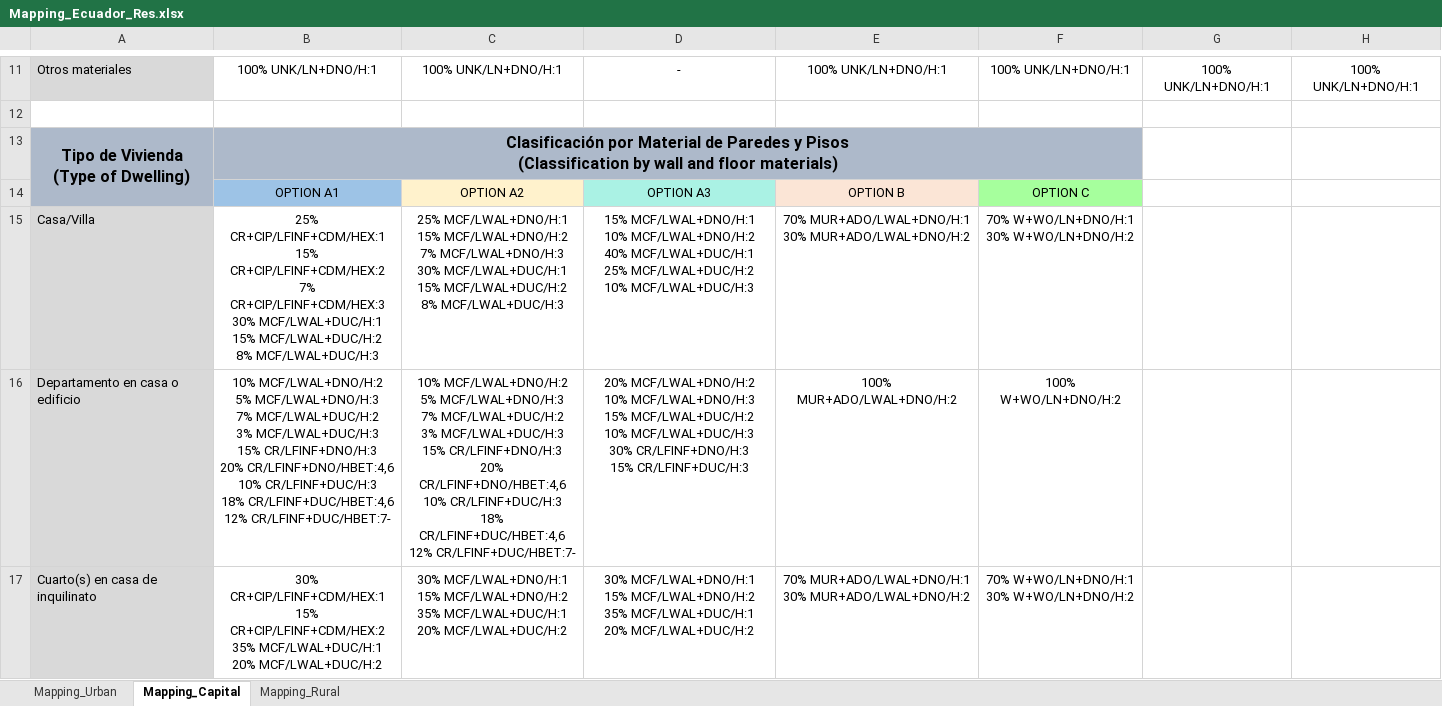
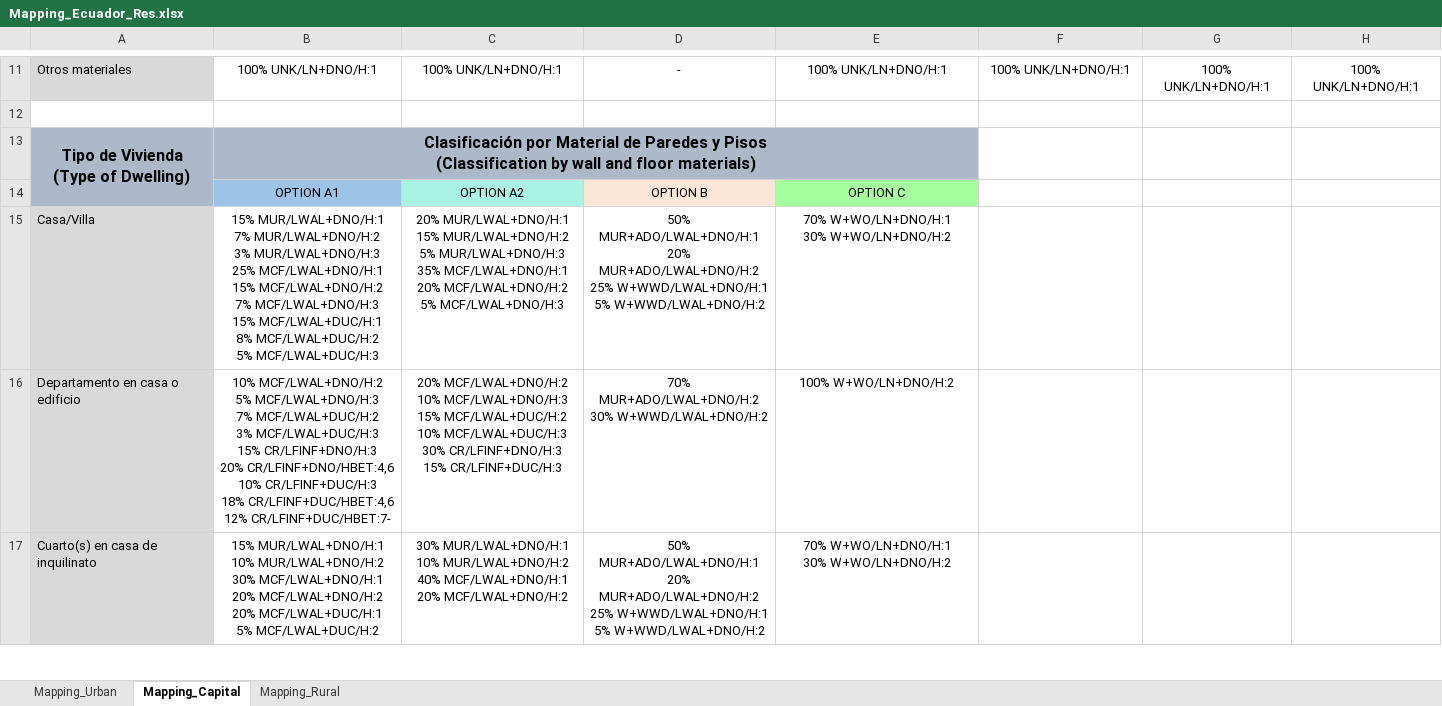
Before and after one commit to gem/global_exposure_model, an Excel workbook: South_America/_Metadata/Mapping_Schemes/Mapping_Ecuador_Res.xlsx, sheet Mapping_Capital, drawn as a sheet; only a part is shown, gaps mark what is left out; values as stored, in another font and other column widths than the file's, no borders; ↵ is a line break in a cell; the diff covers the shown part only; the diff names each change by its address in the sheet, - before the commit and + after, or states it on an @@ line.

```diff
--- a/South_America/_Metadata/Mapping_Schemes/Mapping_Ecuador_Res.xlsx (sheet Mapping_Capital)
+++ b/South_America/_Metadata/Mapping_Schemes/Mapping_Ecuador_Res.xlsx (sheet Mapping_Capital)
-B13:F13 merged
+B13:E13 merged
-F13 fill: #ADB9CA
+F13 fill: none
-C14 fill: #FFF2CC
+C14 fill: #AAF2E4
-D14: OPTION A3
+D14: OPTION B
-D14 fill: #AAF2E4
+D14 fill: #FBE5D6
-E14: OPTION B
+E14: OPTION C
-E14 fill: #FBE5D6
+E14 fill: #A6FF9D
-F14: OPTION C
+F14: (empty)
-F14 fill: #A6FF9D
+F14 fill: none
-B15: 25% CR+CIP/LFINF+CDM/HEX:1 ↵ 15% CR+CIP/LFINF+CDM/HEX:2 ↵ 7% CR+CIP/LFINF+CDM/HEX:3 ↵ 30% MCF/LWAL+DUC/H:1 ↵ 15% MCF/LWAL+DUC/H:2 ↵ 8% MCF/LWAL+DUC/H:3
+B15: 15% MUR/LWAL+DNO/H:1 ↵ 7% MUR/LWAL+DNO/H:2 ↵ 3% MUR/LWAL+DNO/H:3 ↵ 25% MCF/LWAL+DNO/H:1 ↵ 15% MCF/LWAL+DNO/H:2 ↵ 7% MCF/LWAL+DNO/H:3 ↵ 15% MCF/LWAL+DUC/H:1 ↵ 8% MCF/LWAL+DUC/H:2 ↵ 5% MCF/LWAL+DUC/H:3
-C15: 25% MCF/LWAL+DNO/H:1 ↵ 15% MCF/LWAL+DNO/H:2 ↵ 7% MCF/LWAL+DNO/H:3 ↵ 30% MCF/LWAL+DUC/H:1 ↵ 15% MCF/LWAL+DUC/H:2 ↵ 8% MCF/LWAL+DUC/H:3
+C15: 20% MUR/LWAL+DNO/H:1 ↵ 15% MUR/LWAL+DNO/H:2 ↵ 5% MUR/LWAL+DNO/H:3 ↵ 35% MCF/LWAL+DNO/H:1 ↵ 20% MCF/LWAL+DNO/H:2 ↵ 5% MCF/LWAL+DNO/H:3
-D15: 15% MCF/LWAL+DNO/H:1 ↵ 10% MCF/LWAL+DNO/H:2 ↵ 40% MCF/LWAL+DUC/H:1 ↵ 25% MCF/LWAL+DUC/H:2 ↵ 10% MCF/LWAL+DUC/H:3
+D15: 50% MUR+ADO/LWAL+DNO/H:1 ↵ 20% MUR+ADO/LWAL+DNO/H:2 ↵ 25% W+WWD/LWAL+DNO/H:1 ↵ 5% W+WWD/LWAL+DNO/H:2
-E15: 70% MUR+ADO/LWAL+DNO/H:1 ↵ 30% MUR+ADO/LWAL+DNO/H:2
+E15: 70% W+WO/LN+DNO/H:1 ↵ 30% W+WO/LN+DNO/H:2
-F15: 70% W+WO/LN+DNO/H:1 ↵ 30% W+WO/LN+DNO/H:2
+F15: (empty)
-C16: 10% MCF/LWAL+DNO/H:2 ↵ 5% MCF/LWAL+DNO/H:3 ↵ 7% MCF/LWAL+DUC/H:2 ↵ 3% MCF/LWAL+DUC/H:3 ↵ 15% CR/LFINF+DNO/H:3 ↵ 20% CR/LFINF+DNO/HBET:4,6 ↵ 10% CR/LFINF+DUC/H:3 ↵ 18% CR/LFINF+DUC/HBET:4,6 ↵ 12% CR/LFINF+DUC/HBET:7-
+C16: 20% MCF/LWAL+DNO/H:2 ↵ 10% MCF/LWAL+DNO/H:3 ↵ 15% MCF/LWAL+DUC/H:2 ↵ 10% MCF/LWAL+DUC/H:3 ↵ 30% CR/LFINF+DNO/H:3 ↵ 15% CR/LFINF+DUC/H:3
-D16: 20% MCF/LWAL+DNO/H:2 ↵ 10% MCF/LWAL+DNO/H:3 ↵ 15% MCF/LWAL+DUC/H:2 ↵ 10% MCF/LWAL+DUC/H:3 ↵ 30% CR/LFINF+DNO/H:3 ↵ 15% CR/LFINF+DUC/H:3
+D16: 70% MUR+ADO/LWAL+DNO/H:2 ↵ 30% W+WWD/LWAL+DNO/H:2
-E16: 100% MUR+ADO/LWAL+DNO/H:2
+E16: 100% W+WO/LN+DNO/H:2
-F16: 100% W+WO/LN+DNO/H:2
+F16: (empty)
-B17: 30% CR+CIP/LFINF+CDM/HEX:1 ↵ 15% CR+CIP/LFINF+CDM/HEX:2 ↵ 35% MCF/LWAL+DUC/H:1 ↵ 20% MCF/LWAL+DUC/H:2
+B17: 15% MUR/LWAL+DNO/H:1 ↵ 10% MUR/LWAL+DNO/H:2 ↵ 30% MCF/LWAL+DNO/H:1 ↵ 20% MCF/LWAL+DNO/H:2 ↵ 20% MCF/LWAL+DUC/H:1 ↵ 5% MCF/LWAL+DUC/H:2
-C17: 30% MCF/LWAL+DNO/H:1 ↵ 15% MCF/LWAL+DNO/H:2 ↵ 35% MCF/LWAL+DUC/H:1 ↵ 20% MCF/LWAL+DUC/H:2
+C17: 30% MUR/LWAL+DNO/H:1 ↵ 10% MUR/LWAL+DNO/H:2 ↵ 40% MCF/LWAL+DNO/H:1 ↵ 20% MCF/LWAL+DNO/H:2
-D17: 30% MCF/LWAL+DNO/H:1 ↵ 15% MCF/LWAL+DNO/H:2 ↵ 35% MCF/LWAL+DUC/H:1 ↵ 20% MCF/LWAL+DUC/H:2
+D17: 50% MUR+ADO/LWAL+DNO/H:1 ↵ 20% MUR+ADO/LWAL+DNO/H:2 ↵ 25% W+WWD/LWAL+DNO/H:1 ↵ 5% W+WWD/LWAL+DNO/H:2
-E17: 70% MUR+ADO/LWAL+DNO/H:1 ↵ 30% MUR+ADO/LWAL+DNO/H:2
+E17: 70% W+WO/LN+DNO/H:1 ↵ 30% W+WO/LN+DNO/H:2
-F17: 70% W+WO/LN+DNO/H:1 ↵ 30% W+WO/LN+DNO/H:2
+F17: (empty)
```
Also changed, not shown: 21 edited cells and cell formats elsewhere in this sheet, sheet Mapping_Urban, sheet Mapping_Rural, South_America/_Metadata/Mapping_Schemes/Mapping_Argentina_Res.xlsx, 39 other files.
